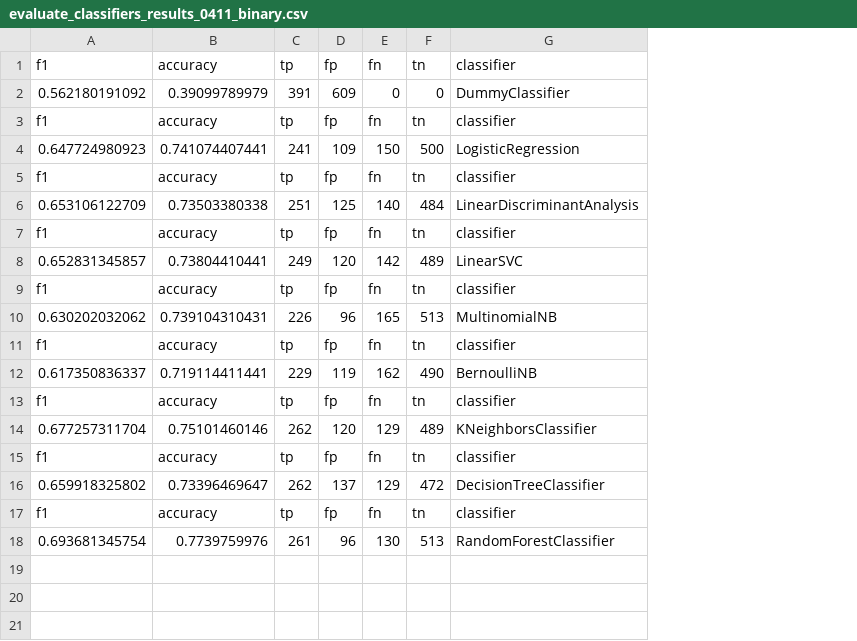
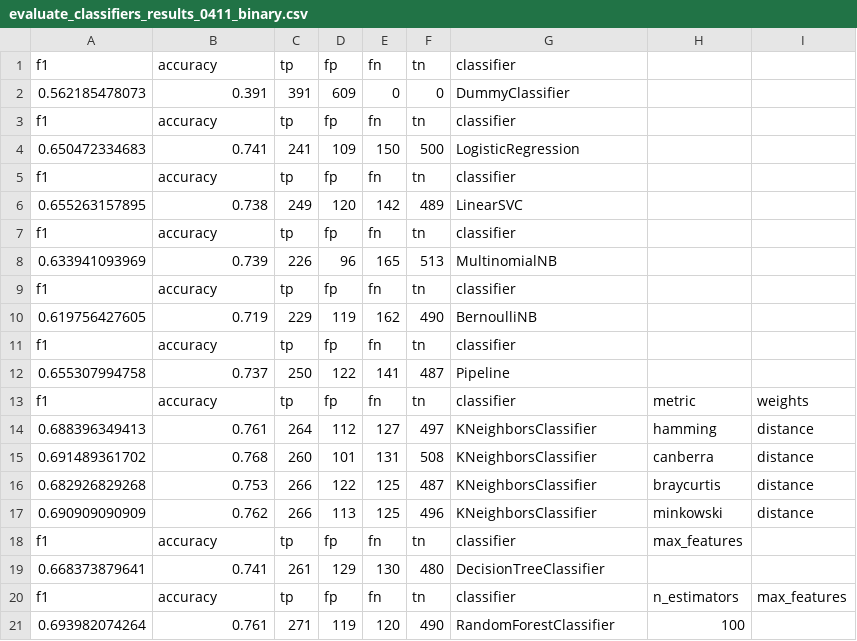
Before and after one commit to mthaak/2imw15-project, a CSV file: AssertionFilter/04_11_results/evaluate_classifiers_results_0411_binary.csv, drawn as a sheet; removed rows and columns are numbered as before the commit, all else as after; the diff names each change by its address in the sheet, - before the commit and + after, or states it on an @@ line.

```diff
--- a/AssertionFilter/04_11_results/evaluate_classifiers_results_0411_binary.csv
+++ b/AssertionFilter/04_11_results/evaluate_classifiers_results_0411_binary.csv
+column H, row 13: metric; row 18: max_features; row 20: n_estimators
+column I, row 13: weights; row 20: max_features
-A2: 0.562180191092
+A2: 0.562185478073
-B2: 0.39099789979
+B2: 0.391
-A4: 0.647724980923
+A4: 0.650472334683
-B4: 0.741074407441
+B4: 0.741
-row 6: 0.653106122709 | 0.73503380338 | 251 | 125 | 140 | 484 | LinearDiscriminantAnalysis
+row 6: 0.655263157895 | 0.738 | 249 | 120 | 142 | 489 | LinearSVC
-row 8: 0.652831345857 | 0.73804410441 | 249 | 120 | 142 | 489 | LinearSVC
+row 8: 0.633941093969 | 0.739 | 226 | 96 | 165 | 513 | MultinomialNB
-row 10: 0.630202032062 | 0.739104310431 | 226 | 96 | 165 | 513 | MultinomialNB
+row 10: 0.619756427605 | 0.719 | 229 | 119 | 162 | 490 | BernoulliNB
-row 12: 0.617350836337 | 0.719114411441 | 229 | 119 | 162 | 490 | BernoulliNB
+row 12: 0.655307994758 | 0.737 | 250 | 122 | 141 | 487 | Pipeline
-row 14: 0.677257311704 | 0.75101460146 | 262 | 120 | 129 | 489 | KNeighborsClassifier
+row 14: 0.688396349413 | 0.761 | 264 | 112 | 127 | 497 | KNeighborsClassifier | hamming | distance
+row 15: 0.691489361702 | 0.768 | 260 | 101 | 131 | 508 | KNeighborsClassifier | canberra | distance
+row 16: 0.682926829268 | 0.753 | 266 | 122 | 125 | 487 | KNeighborsClassifier | braycurtis | distance
+row 17: 0.690909090909 | 0.762 | 266 | 113 | 125 | 496 | KNeighborsClassifier | minkowski | distance
-row 16: 0.659918325802 | 0.73396469647 | 262 | 137 | 129 | 472 | DecisionTreeClassifier
+row 19: 0.668373879641 | 0.741 | 261 | 129 | 130 | 480 | DecisionTreeClassifier
-row 18: 0.693681345754 | 0.7739759976 | 261 | 96 | 130 | 513 | RandomForestClassifier
+row 21: 0.693982074264 | 0.761 | 271 | 119 | 120 | 490 | RandomForestClassifier | 100
```
Also changed, not shown: AssertionFilter/04_11_results/evaluate_classifiers_results_0411.csv, AssertionFilter/04_11_results/evaluate_classifiers_results_0411_highIG.csv, 1 other file.
